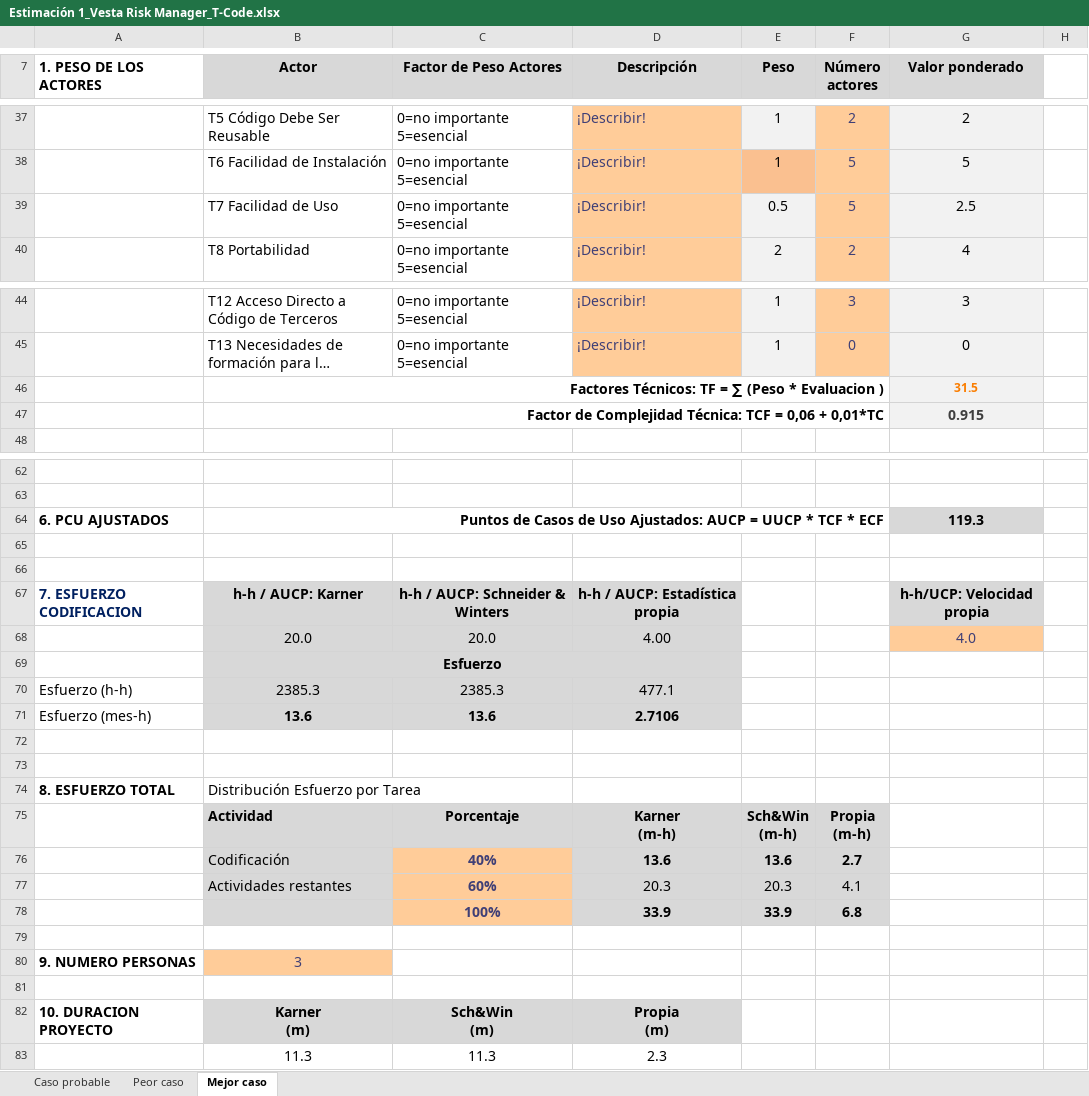
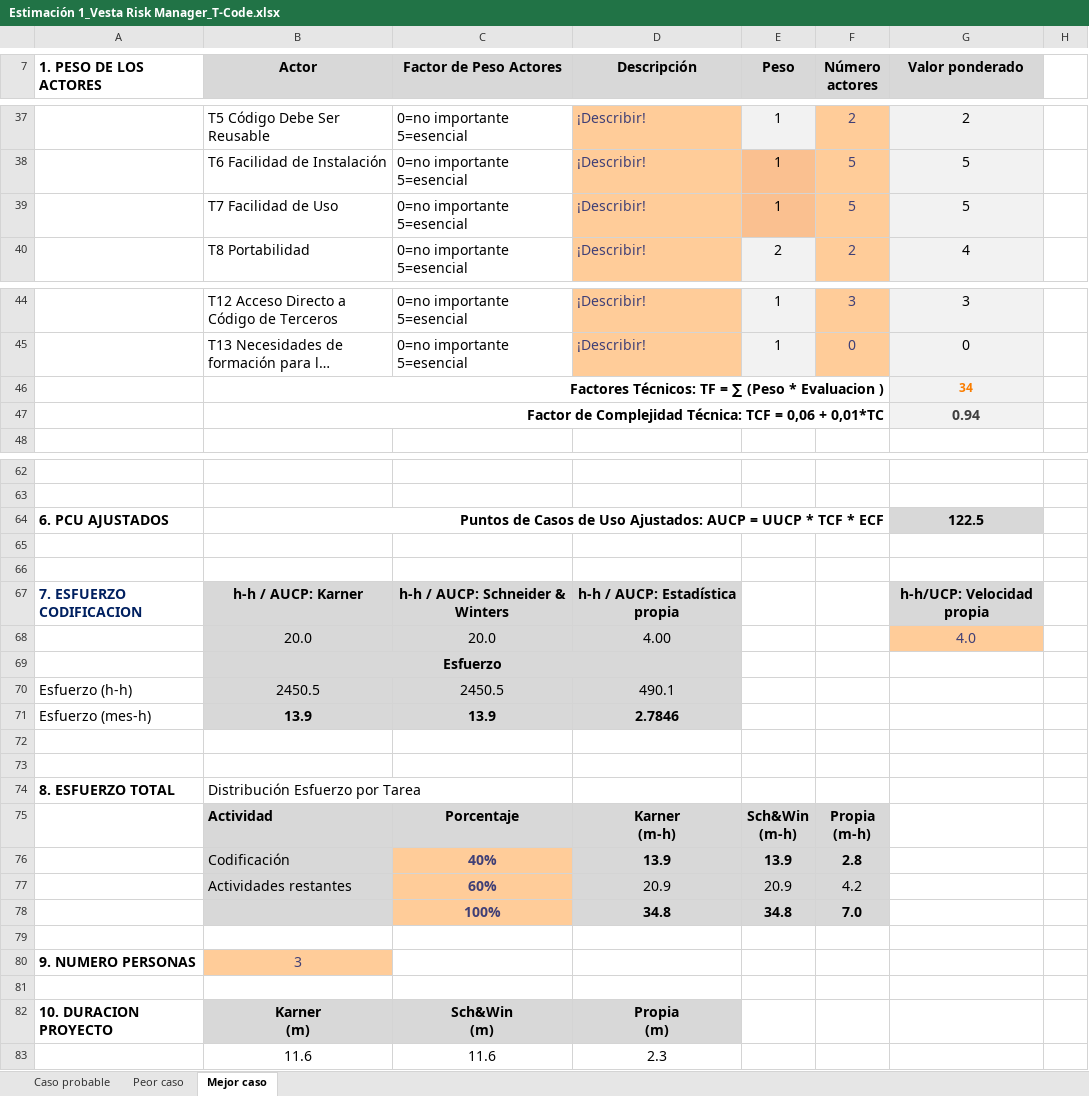
Before and after one commit to fxex/Vesta_Risk_Manager, an Excel workbook: 1. Etapa de inicio/Estimacion/Estimación 1_Vesta Risk Manager_T-Code.xlsx, sheet Mejor caso, drawn as a sheet; only a part is shown, gaps mark what is left out; long unchanged cells end in …; values as stored, in another font and other column widths than the file's, no borders; charts and pictures not drawn; removed rows and columns are numbered as before the commit, all else as after; the diff names each change by its address in the sheet, - before the commit and + after, or states it on an @@ line.

```diff
--- a/1. Etapa de inicio/Estimacion/Estimación 1_Vesta Risk Manager_T-Code.xlsx (sheet Mejor caso)
+++ b/1. Etapa de inicio/Estimacion/Estimación 1_Vesta Risk Manager_T-Code.xlsx (sheet Mejor caso)
-E39 (Peso): 0.5
+E39 (Peso): 1
-E39 fill: #F2F2F2
+E39 fill: #FAC090
-G39 (Valor ponderado): 2.5
+G39 (Valor ponderado): 5
-G46 (Valor ponderado): 31.5
+G46 (Valor ponderado): 34
-G47 (Valor ponderado): 0.915
+G47 (Valor ponderado): 0.94
-G64 (Valor ponderado): 119.3
+G64 (Valor ponderado): 122.5
-row 70: Esfuerzo (h-h) | 2385.3 | 2385.3 | 477.1
-row 71: Esfuerzo (mes-h) | 13.6 | 13.6 | 2.7106
+row 70: Esfuerzo (h-h) | 2450.5 | 2450.5 | 490.1
+row 71: Esfuerzo (mes-h) | 13.9 | 13.9 | 2.7846
-D76 (Descripción): 13.6
+D76 (Descripción): 13.9
-E76 (Peso): 13.6
+E76 (Peso): 13.9
-F76 (Número actores): 2.7
+F76 (Número actores): 2.8
-D77 (Descripción): 20.3
+D77 (Descripción): 20.9
-E77 (Peso): 20.3
+E77 (Peso): 20.9
-F77 (Número actores): 4.1
+F77 (Número actores): 4.2
-row 78:  |  | 100% | 33.9 | 33.9 | 6.8
+row 78:  |  | 100% | 34.8 | 34.8 | 7.0
-row 83:  | 11.3 | 11.3 | 2.3
+row 83:  | 11.6 | 11.6 | 2.3
```
Also changed, not shown: sheet Peor caso, sheet Caso probable, 1 other file.
